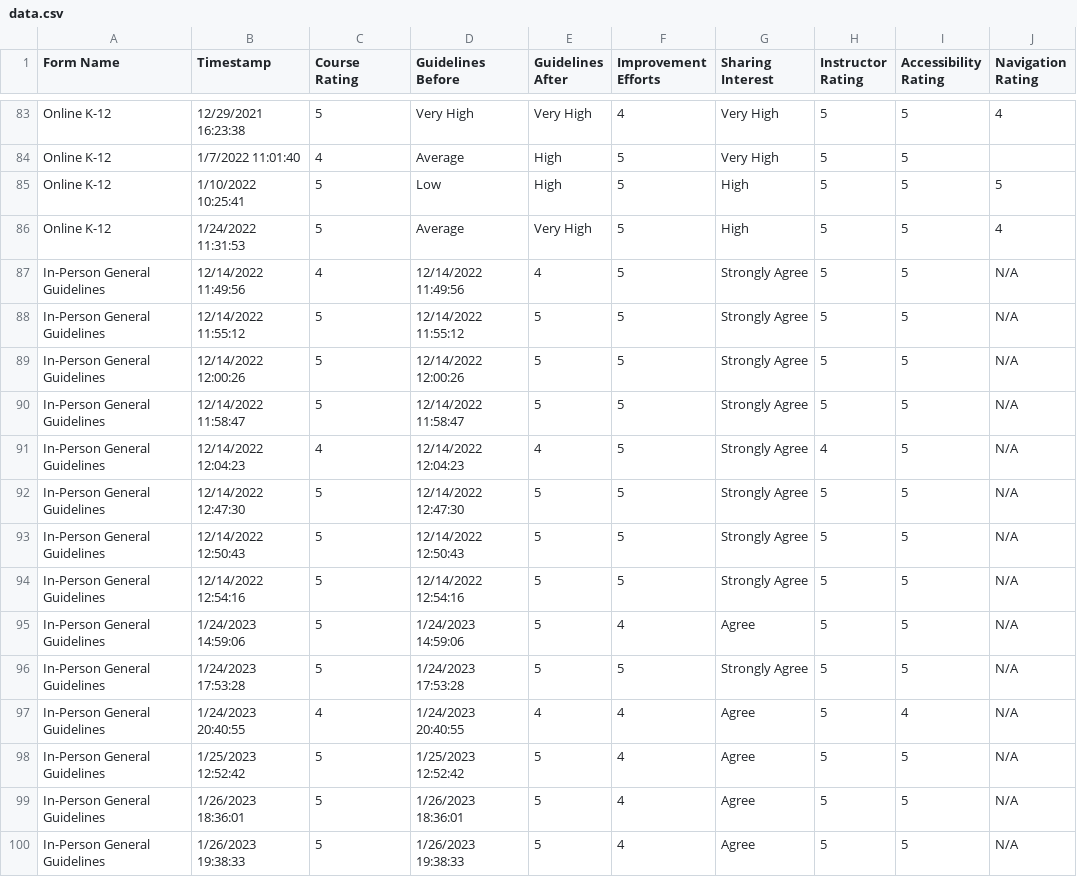
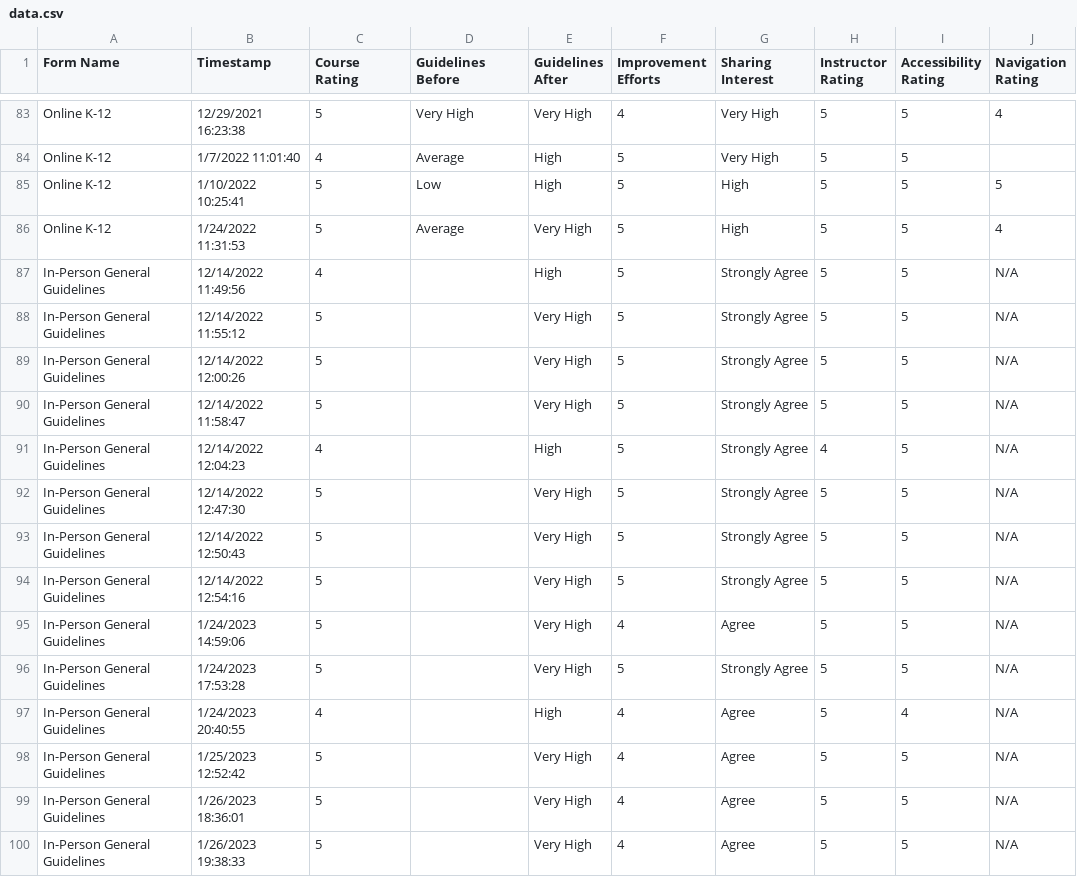
Before and after one commit to cssgunc/eenc-dashboard, a CSV file: data/data.csv, drawn as a sheet; only a part is shown, gaps mark what is left out; the diff names each change by its address in the sheet, - before the commit and + after, or states it on an @@ line.

Commit message:
Fixed data issues and added labels to overall graphs

```diff
--- a/data/data.csv
+++ b/data/data.csv
-D87 (Guidelines Before): 12/14/2022 11:49:56
+D87 (Guidelines Before): (empty)
-E87 (Guidelines After): 4
+E87 (Guidelines After): High
-D88 (Guidelines Before): 12/14/2022 11:55:12
+D88 (Guidelines Before): (empty)
-E88:E90 (Guidelines After): 5
+E88:E90 (Guidelines After): Very High
-D89 (Guidelines Before): 12/14/2022 12:00:26
+D89 (Guidelines Before): (empty)
-D90 (Guidelines Before): 12/14/2022 11:58:47
+D90 (Guidelines Before): (empty)
-D91 (Guidelines Before): 12/14/2022 12:04:23
+D91 (Guidelines Before): (empty)
-E91 (Guidelines After): 4
+E91 (Guidelines After): High
-D92 (Guidelines Before): 12/14/2022 12:47:30
+D92 (Guidelines Before): (empty)
-E92:E96 (Guidelines After): 5
+E92:E96 (Guidelines After): Very High
-D93 (Guidelines Before): 12/14/2022 12:50:43
+D93 (Guidelines Before): (empty)
-D94 (Guidelines Before): 12/14/2022 12:54:16
+D94 (Guidelines Before): (empty)
-D95 (Guidelines Before): 1/24/2023 14:59:06
+D95 (Guidelines Before): (empty)
-D96 (Guidelines Before): 1/24/2023 17:53:28
+D96 (Guidelines Before): (empty)
-D97 (Guidelines Before): 1/24/2023 20:40:55
+D97 (Guidelines Before): (empty)
-E97 (Guidelines After): 4
+E97 (Guidelines After): High
-D98 (Guidelines Before): 1/25/2023 12:52:42
+D98 (Guidelines Before): (empty)
-E98:E100 (Guidelines After): 5
+E98:E100 (Guidelines After): Very High
-D99 (Guidelines Before): 1/26/2023 18:36:01
+D99 (Guidelines Before): (empty)
-D100 (Guidelines Before): 1/26/2023 19:38:33
+D100 (Guidelines Before): (empty)
```
Also changed, not shown: 1 other file.
